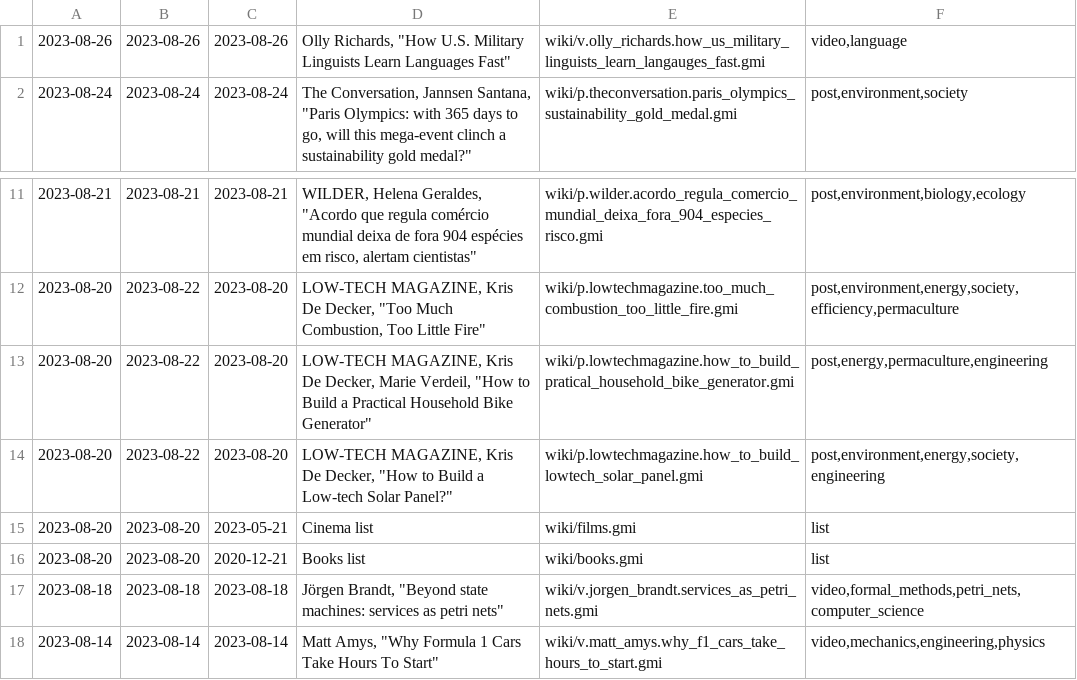
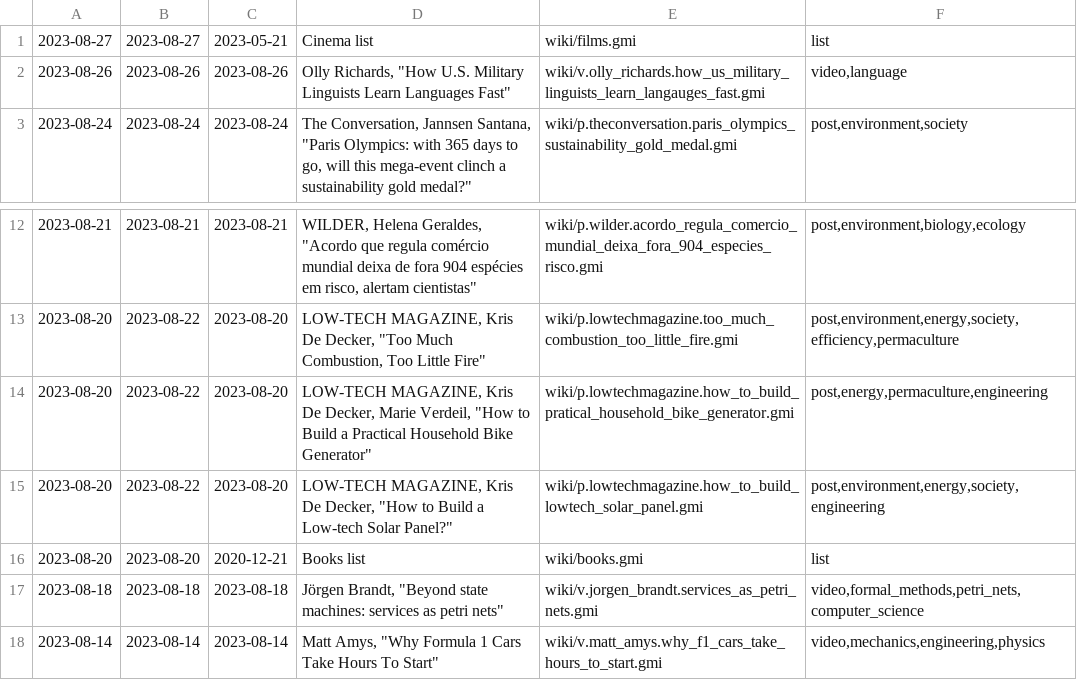
Before and after one commit to siiky/siiky.github.io, a TSV file: wiki-meta.tsv, drawn as a sheet; only a part is shown, gaps mark what is left out.

Commit message:
Update reclog & wiki/films

```diff
--- a/wiki-meta.tsv
+++ b/wiki-meta.tsv
@@ -1 +1,2 @@
+2023-08-27	2023-08-27	2023-05-21	Cinema list	wiki/films.gmi	list
 2023-08-26	2023-08-26	2023-08-26	Olly Richards, "How U.S. Military Linguists Learn Languages Fast"	wiki/v.olly_richards.how_us_military_linguists_learn_langauges_fast.gmi	video,language
@@ -14,3 +15,2 @@
 2023-08-20	2023-08-22	2023-08-20	LOW-TECH MAGAZINE, Kris De Decker, "How to Build a Low-tech Solar Panel?"	wiki/p.lowtechmagazine.how_to_build_lowtech_solar_panel.gmi	post,environment,energy,society,engineering
-2023-08-20	2023-08-20	2023-05-21	Cinema list	wiki/films.gmi	list
 2023-08-20	2023-08-20	2020-12-21	Books list	wiki/books.gmi	list
```
Also changed, not shown: 11 other files.
